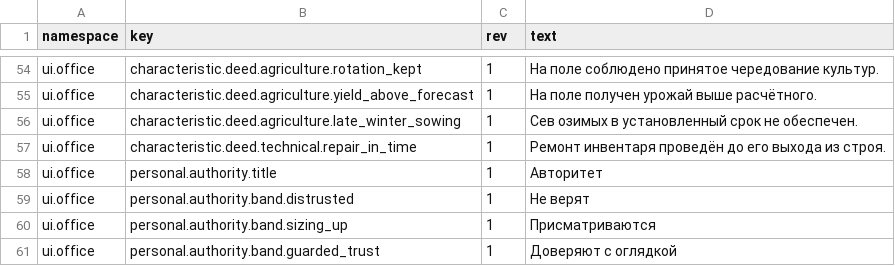
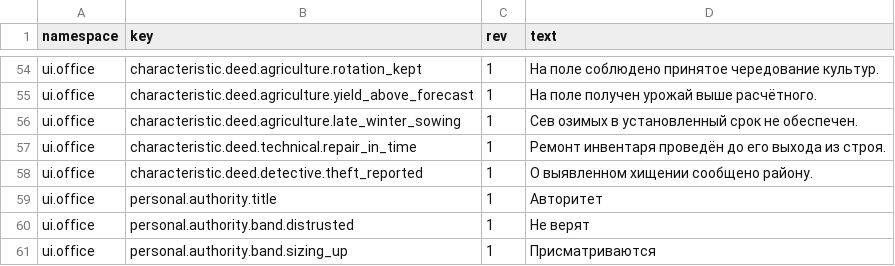
Before and after one commit to algb006/kolkhoz_rpg, a TSV file: manual/texts/chairman-metrics-2172-2026-11-25.ru.tsv, drawn as a sheet; only a part is shown, gaps mark what is left out; the shorter side is filled out with more unchanged rows; the diff names each change by its address in the sheet, - before the commit and + after, or states it on an @@ line.

```diff
--- a/manual/texts/chairman-metrics-2172-2026-11-25.ru.tsv
+++ b/manual/texts/chairman-metrics-2172-2026-11-25.ru.tsv
+row 58: ui.office | characteristic.deed.detective.theft_reported | 1 | О выявленном хищении сообщено району.
```
Also changed, not shown: manual/texts/en/chairman-metrics-2172-2026-11-25.en.tsv, 1 other file.
